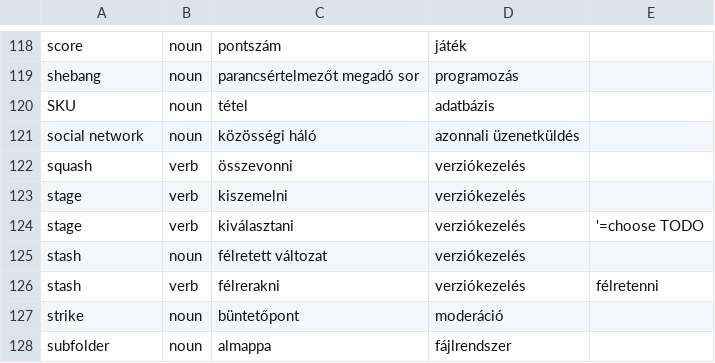
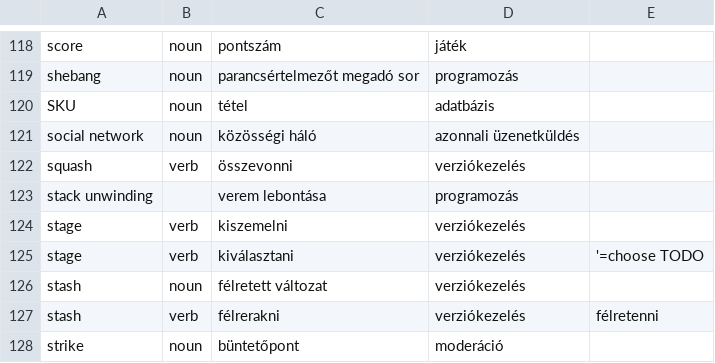
Before and after one commit to bkil/openscope-dict-eng-hun, a CSV file: szotar/bkil.csv, drawn as a sheet; only a part is shown, gaps mark what is left out; the shorter side is filled out with more unchanged rows.

Commit message:
szotar/bkil: stack unwinding

```diff
--- a/szotar/bkil.csv
+++ b/szotar/bkil.csv
@@ -122,2 +122,3 @@ social network	noun	közösségi háló	azonnali üzenetküldés
 squash	verb	összevonni	verziókezelés	
+stack unwinding		verem lebontása	programozás	
 stage	verb	kiszemelni	verziókezelés	
```
